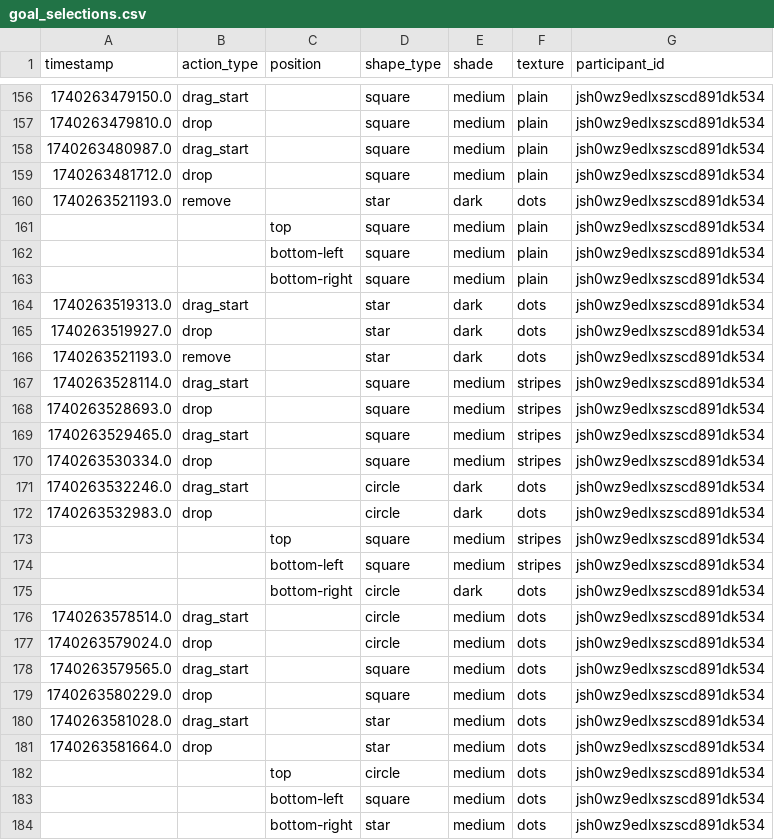
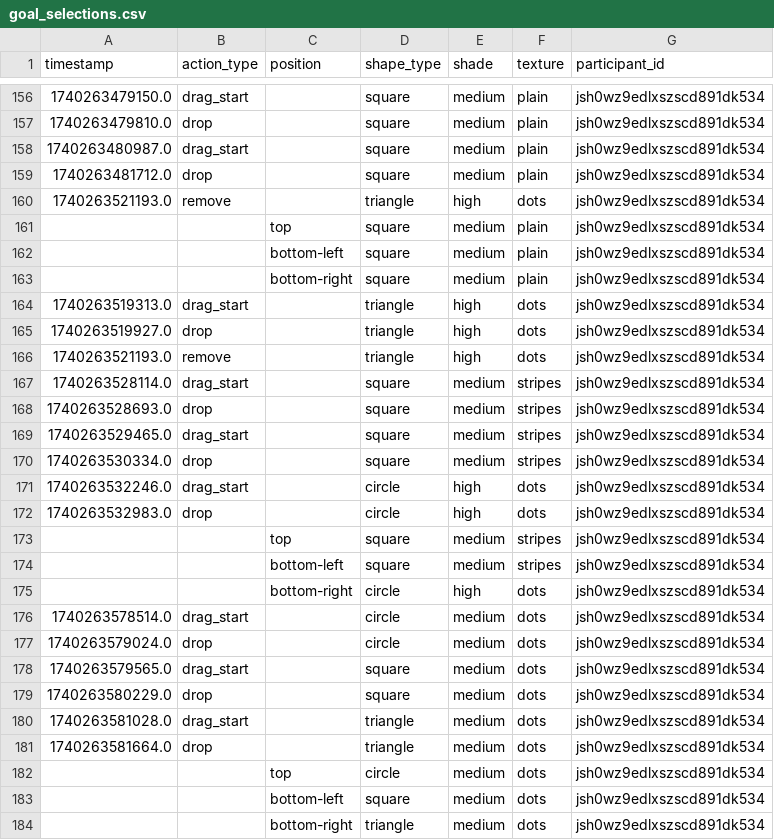
Before and after one commit to zhaobn/goals, a CSV file: analysis/data-processed/goal_selections.csv, drawn as a sheet; only a part is shown, gaps mark what is left out; the diff covers the shown part only.

```diff
--- a/analysis/data-processed/goal_selections.csv
+++ b/analysis/data-processed/goal_selections.csv
@@ -159,3 +159,3 @@ timestamp,action_type,position,shape_type,shade,texture,participant_id
 1740263481712.0,drop,,square,medium,plain,jsh0wz9edlxszscd891dk534
-1740263521193.0,remove,,star,dark,dots,jsh0wz9edlxszscd891dk534
+1740263521193.0,remove,,triangle,high,dots,jsh0wz9edlxszscd891dk534
 ,,top,square,medium,plain,jsh0wz9edlxszscd891dk534
@@ -163,5 +163,5 @@ timestamp,action_type,position,shape_type,shade,texture,participant_id
 ,,bottom-right,square,medium,plain,jsh0wz9edlxszscd891dk534
-1740263519313.0,drag_start,,star,dark,dots,jsh0wz9edlxszscd891dk534
-1740263519927.0,drop,,star,dark,dots,jsh0wz9edlxszscd891dk534
-1740263521193.0,remove,,star,dark,dots,jsh0wz9edlxszscd891dk534
+1740263519313.0,drag_start,,triangle,high,dots,jsh0wz9edlxszscd891dk534
+1740263519927.0,drop,,triangle,high,dots,jsh0wz9edlxszscd891dk534
+1740263521193.0,remove,,triangle,high,dots,jsh0wz9edlxszscd891dk534
 1740263528114.0,drag_start,,square,medium,stripes,jsh0wz9edlxszscd891dk534
@@ -170,7 +170,7 @@ timestamp,action_type,position,shape_type,shade,texture,participant_id
 1740263530334.0,drop,,square,medium,stripes,jsh0wz9edlxszscd891dk534
-1740263532246.0,drag_start,,circle,dark,dots,jsh0wz9edlxszscd891dk534
-1740263532983.0,drop,,circle,dark,dots,jsh0wz9edlxszscd891dk534
+1740263532246.0,drag_start,,circle,high,dots,jsh0wz9edlxszscd891dk534
+1740263532983.0,drop,,circle,high,dots,jsh0wz9edlxszscd891dk534
 ,,top,square,medium,stripes,jsh0wz9edlxszscd891dk534
 ,,bottom-left,square,medium,stripes,jsh0wz9edlxszscd891dk534
-,,bottom-right,circle,dark,dots,jsh0wz9edlxszscd891dk534
+,,bottom-right,circle,high,dots,jsh0wz9edlxszscd891dk534
 1740263578514.0,drag_start,,circle,medium,dots,jsh0wz9edlxszscd891dk534
@@ -179,6 +179,6 @@ timestamp,action_type,position,shape_type,shade,texture,participant_id
 1740263580229.0,drop,,square,medium,dots,jsh0wz9edlxszscd891dk534
-1740263581028.0,drag_start,,star,medium,dots,jsh0wz9edlxszscd891dk534
-1740263581664.0,drop,,star,medium,dots,jsh0wz9edlxszscd891dk534
+1740263581028.0,drag_start,,triangle,medium,dots,jsh0wz9edlxszscd891dk534
+1740263581664.0,drop,,triangle,medium,dots,jsh0wz9edlxszscd891dk534
 ,,top,circle,medium,dots,jsh0wz9edlxszscd891dk534
 ,,bottom-left,square,medium,dots,jsh0wz9edlxszscd891dk534
-,,bottom-right,star,medium,dots,jsh0wz9edlxszscd891dk534
+,,bottom-right,triangle,medium,dots,jsh0wz9edlxszscd891dk534
```
Also changed, not shown: 73 edited cells elsewhere in this file, analysis/data-processed/goal_pursuits.csv, analysis/data-processed/selected_goals.csv, 5 other files.
